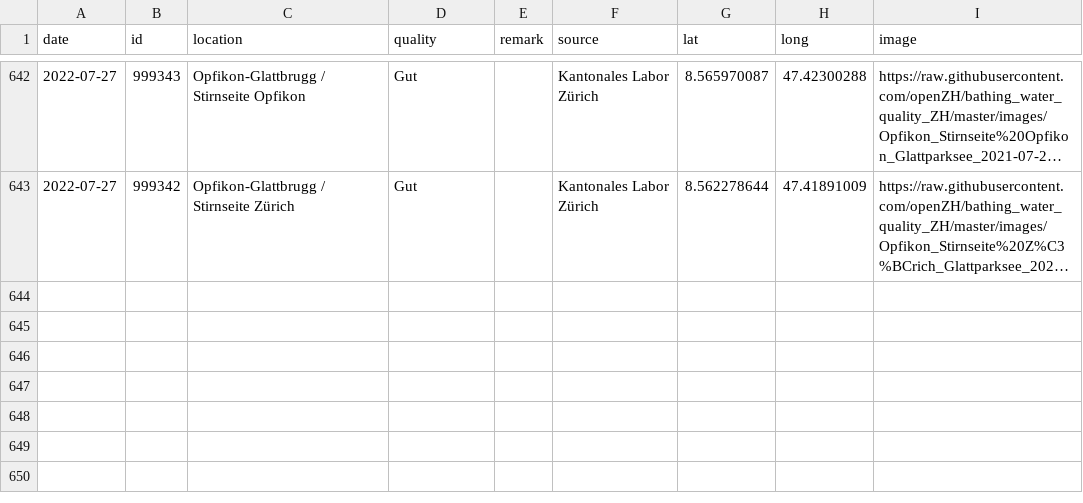
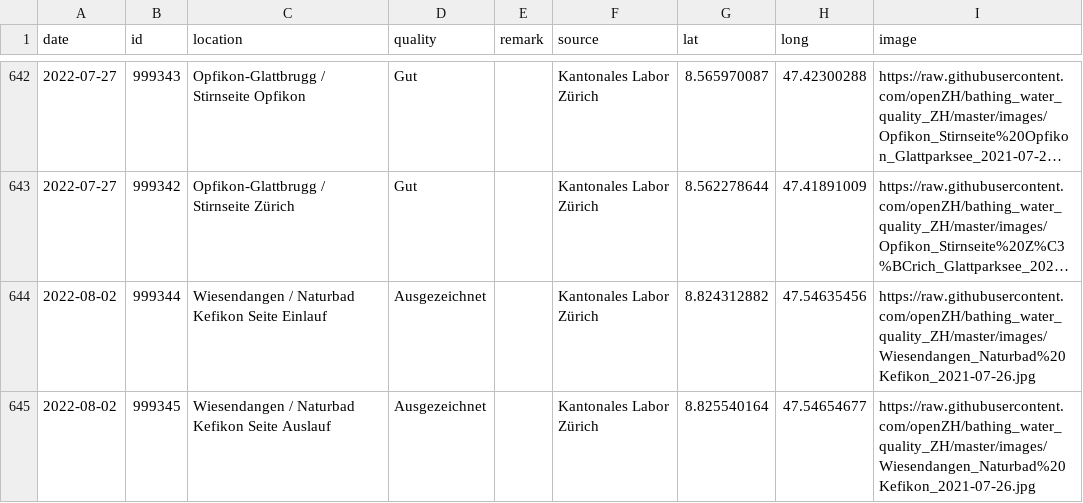
Before and after one commit to openZH/bathing_water_quality_ZH, a CSV file: data/bathing_water_quality_ZH.csv, drawn as a sheet; only a part is shown, gaps mark what is left out; long unchanged cells end in …; the diff names each change by its address in the sheet, - before the commit and + after, or states it on an @@ line.

Commit message:
Add files via upload

```diff
--- a/data/bathing_water_quality_ZH.csv
+++ b/data/bathing_water_quality_ZH.csv
+row 644: 2022-08-02 | 999344 | Wiesendangen / Naturbad Kefikon Seite Einlauf | Ausgezeichnet |  | Kantonales Labor Zürich | 8.824312882 | 47.54635456 | https://raw.githubusercontent.com/openZH/bathing_water_quality_ZH/master/images/Wiesendangen_Naturbad%20Kefikon_2021-07-26.jpg
+row 645: 2022-08-02 | 999345 | Wiesendangen / Naturbad Kefikon Seite Auslauf | Ausgezeichnet |  | Kantonales Labor Zürich | 8.825540164 | 47.54654677 | https://raw.githubusercontent.com/openZH/bathing_water_quality_ZH/master/images/Wiesendangen_Naturbad%20Kefikon_2021-07-26.jpg
```
